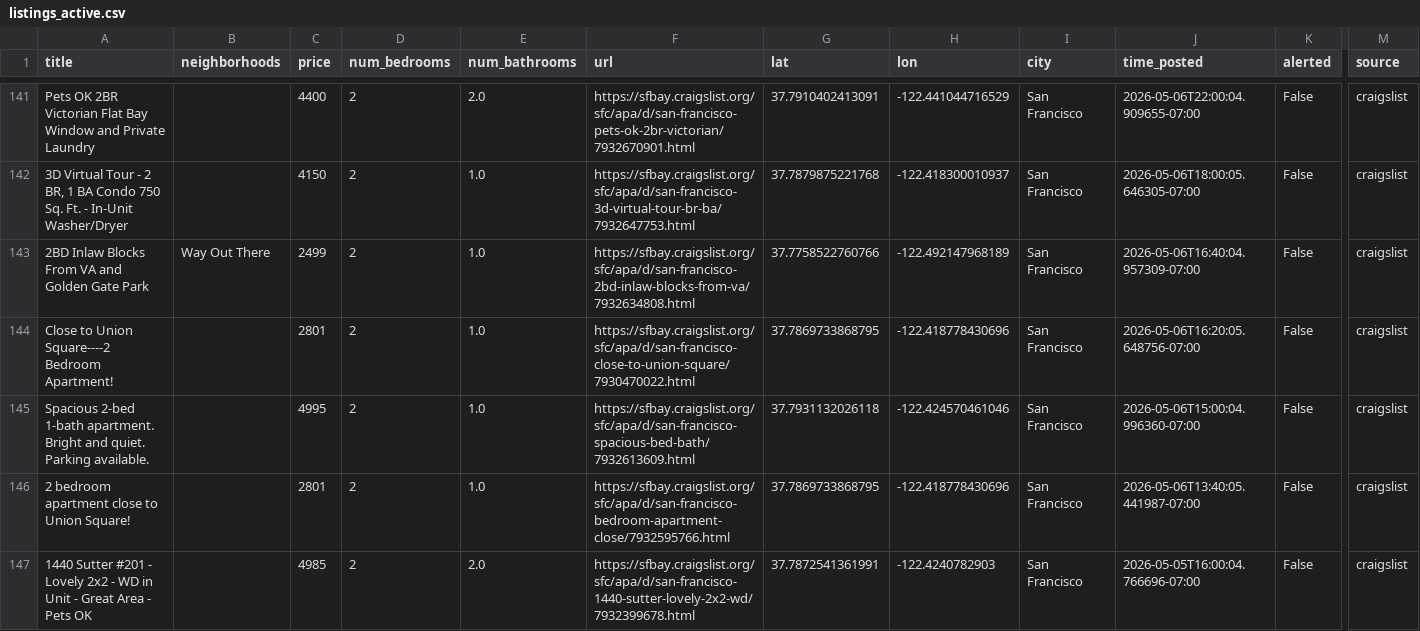
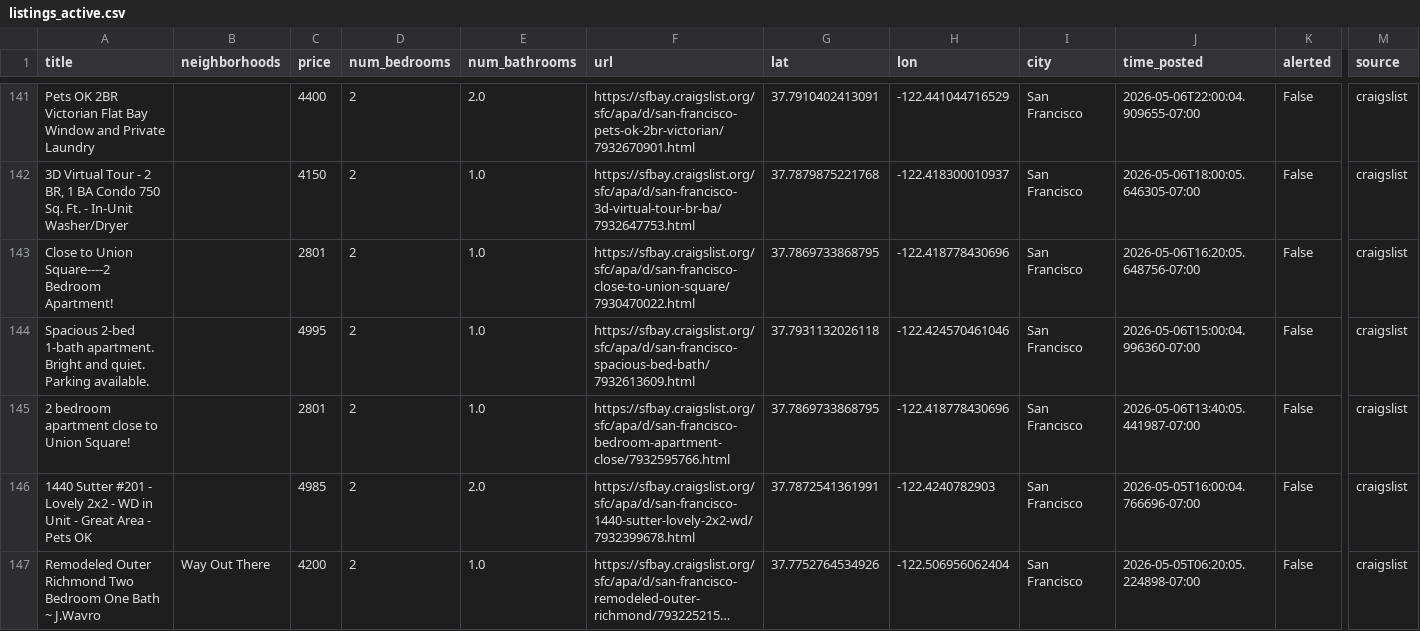
Before and after one commit to dHbdHbdHb/craigslist_alert, a CSV file: craigslist_data/listings_active.csv, drawn as a sheet; only a part is shown, gaps mark what is left out; the shorter side is filled out with more unchanged rows; long unchanged cells end in …; rows hold the shown columns only; the diff names each change by its address in the sheet, - before the commit and + after, or states it on an @@ line.

Commit message:
Auto-update listings: 2026-05-14 13:52:05

```diff
--- a/craigslist_data/listings_active.csv
+++ b/craigslist_data/listings_active.csv
-row 143: 2BD Inlaw Blocks From VA and Golden Gate Park | Way Out There | 2499 | 2 | 1.0 | https://sfbay.craigslist.org/sfc/apa/d/san-francisco-2bd-inlaw-blocks-from-va/7932634808.html | 37.7758522760766 | -122.492147968189 | San Francisco | 2026-05-06T16:40:04.957309-07:00 | False | craigslist
```
Also changed, not shown: 1 other file.
